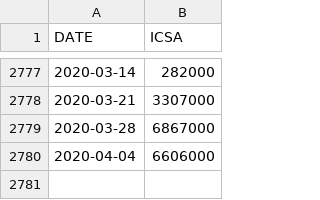
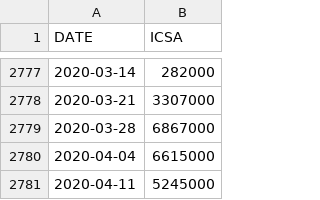
Before and after one commit to WilliamC07/SoftDev, a CSV file: 18_d3/data.csv, drawn as a sheet; only a part is shown, gaps mark what is left out.

Commit message:
update to latest data

```diff
--- a/18_d3/data.csv
+++ b/18_d3/data.csv
@@ -2779,2 +2779,3 @@ DATE,ICSA
 2020-03-28,6867000
-2020-04-04,6606000
+2020-04-04,6615000
+2020-04-11,5245000
```
